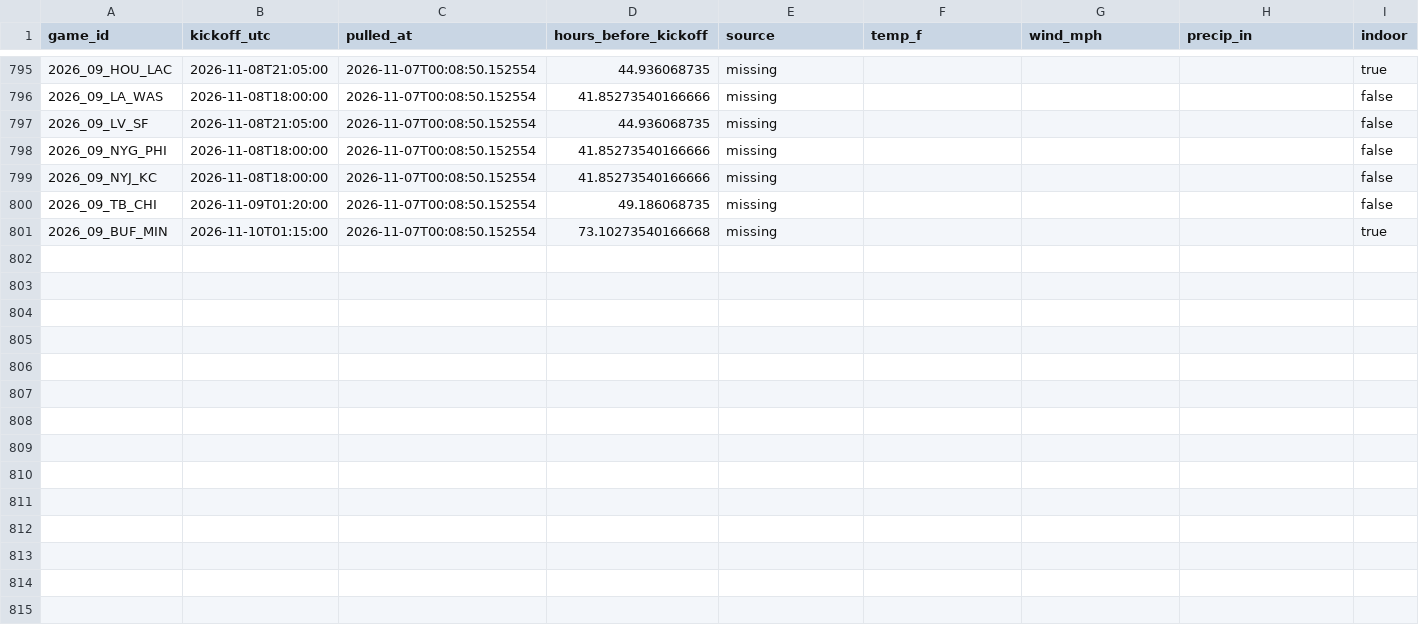
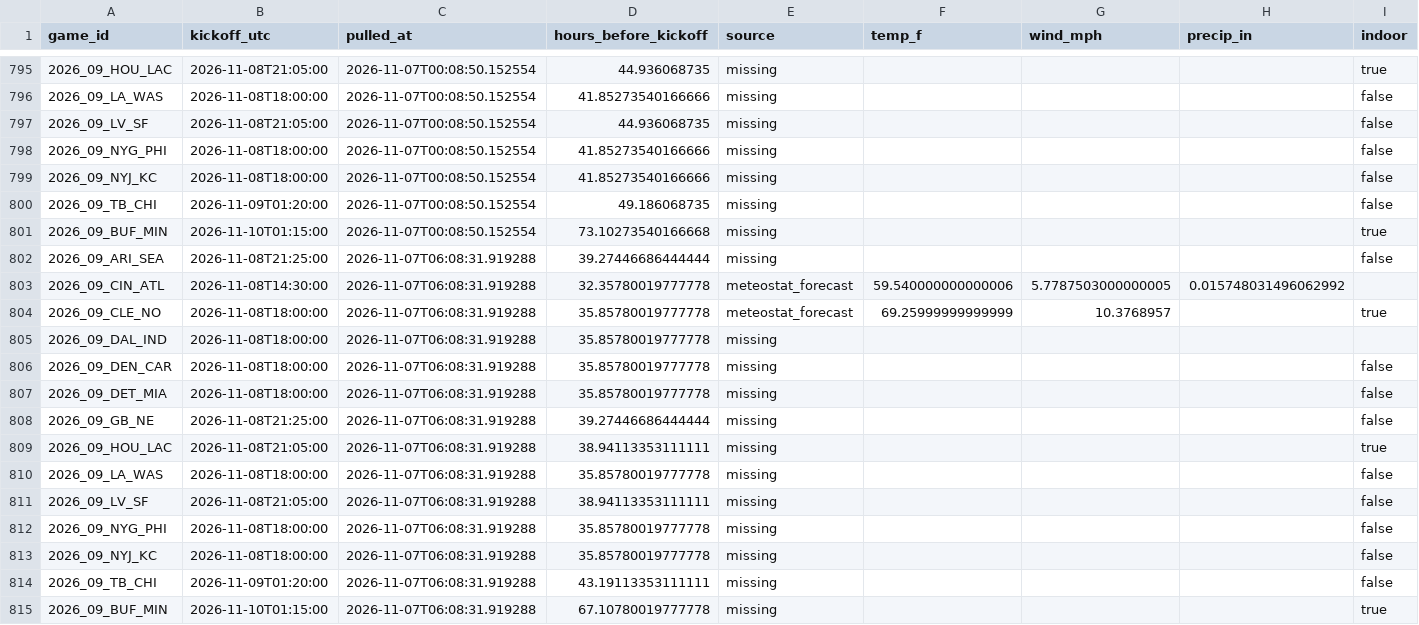
Before and after one commit to Lgulle1/Script-the-slate, a CSV file: records/weather_forecast_log.csv, drawn as a sheet; only a part is shown, gaps mark what is left out; rows hold the shown columns only; the diff names each change by its address in the sheet, - before the commit and + after, or states it on an @@ line.

```diff
--- a/records/weather_forecast_log.csv
+++ b/records/weather_forecast_log.csv
+row 802: 2026_09_ARI_SEA | 2026-11-08T21:25:00 | 2026-11-07T06:08:31.919288 | 39.27446686444444 | missing |  |  |  | false
+row 803: 2026_09_CIN_ATL | 2026-11-08T14:30:00 | 2026-11-07T06:08:31.919288 | 32.35780019777778 | meteostat_forecast | 59.540000000000006 | 5.7787503000000005 | 0.015748031496062992
+row 804: 2026_09_CLE_NO | 2026-11-08T18:00:00 | 2026-11-07T06:08:31.919288 | 35.85780019777778 | meteostat_forecast | 69.25999999999999 | 10.3768957 |  | true
+row 805: 2026_09_DAL_IND | 2026-11-08T18:00:00 | 2026-11-07T06:08:31.919288 | 35.85780019777778 | missing
+row 806: 2026_09_DEN_CAR | 2026-11-08T18:00:00 | 2026-11-07T06:08:31.919288 | 35.85780019777778 | missing |  |  |  | false
+row 807: 2026_09_DET_MIA | 2026-11-08T18:00:00 | 2026-11-07T06:08:31.919288 | 35.85780019777778 | missing |  |  |  | false
+row 808: 2026_09_GB_NE | 2026-11-08T21:25:00 | 2026-11-07T06:08:31.919288 | 39.27446686444444 | missing |  |  |  | false
+row 809: 2026_09_HOU_LAC | 2026-11-08T21:05:00 | 2026-11-07T06:08:31.919288 | 38.94113353111111 | missing |  |  |  | true
+row 810: 2026_09_LA_WAS | 2026-11-08T18:00:00 | 2026-11-07T06:08:31.919288 | 35.85780019777778 | missing |  |  |  | false
+row 811: 2026_09_LV_SF | 2026-11-08T21:05:00 | 2026-11-07T06:08:31.919288 | 38.94113353111111 | missing |  |  |  | false
+row 812: 2026_09_NYG_PHI | 2026-11-08T18:00:00 | 2026-11-07T06:08:31.919288 | 35.85780019777778 | missing |  |  |  | false
+row 813: 2026_09_NYJ_KC | 2026-11-08T18:00:00 | 2026-11-07T06:08:31.919288 | 35.85780019777778 | missing |  |  |  | false
+row 814: 2026_09_TB_CHI | 2026-11-09T01:20:00 | 2026-11-07T06:08:31.919288 | 43.19113353111111 | missing |  |  |  | false
+row 815: 2026_09_BUF_MIN | 2026-11-10T01:15:00 | 2026-11-07T06:08:31.919288 | 67.10780019777778 | missing |  |  |  | true
```
